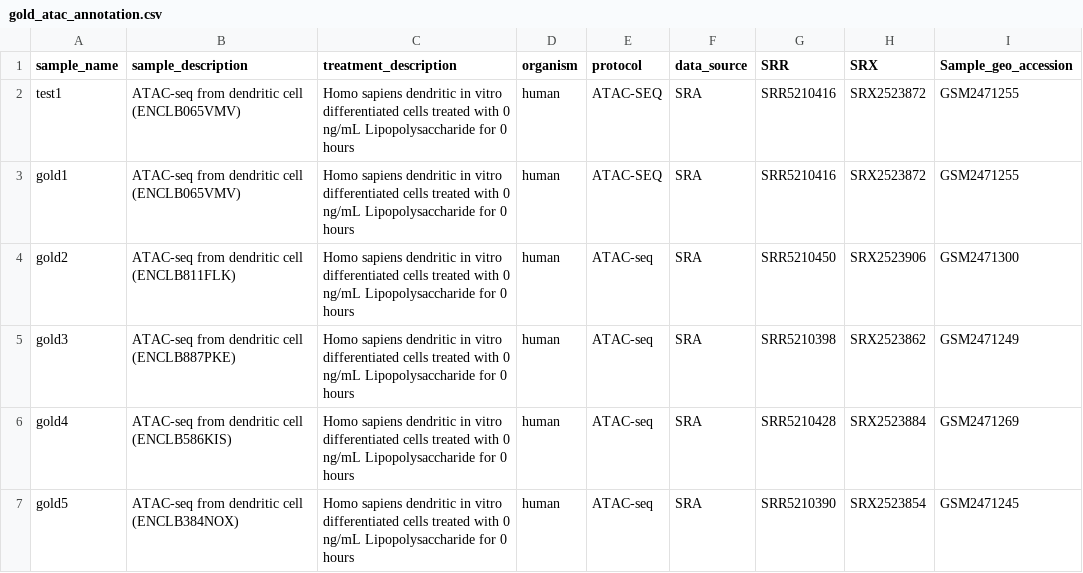
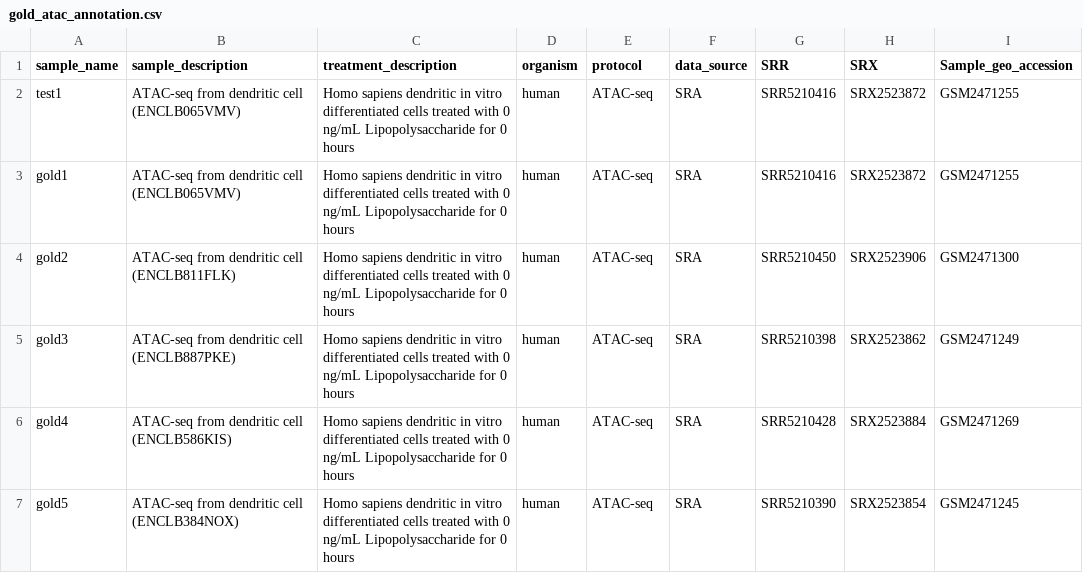
Before and after one commit to databio/pepatac, a CSV file: examples/gold_atac/metadata/gold_atac_annotation.csv, drawn as a sheet; only a part is shown; the diff names each change by its address in the sheet, - before the commit and + after, or states it on an @@ line.

```diff
--- a/examples/gold_atac/metadata/gold_atac_annotation.csv
+++ b/examples/gold_atac/metadata/gold_atac_annotation.csv
-E2:E3 (protocol): ATAC-SEQ
+E2:E3 (protocol): ATAC-seq
```
Also changed, not shown: 3 other files.
